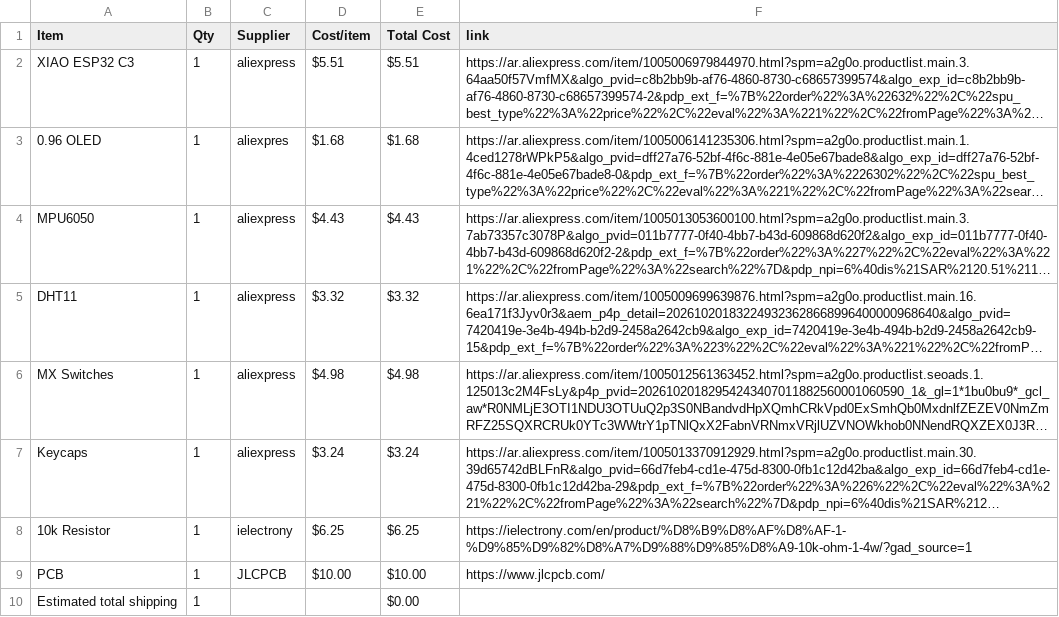
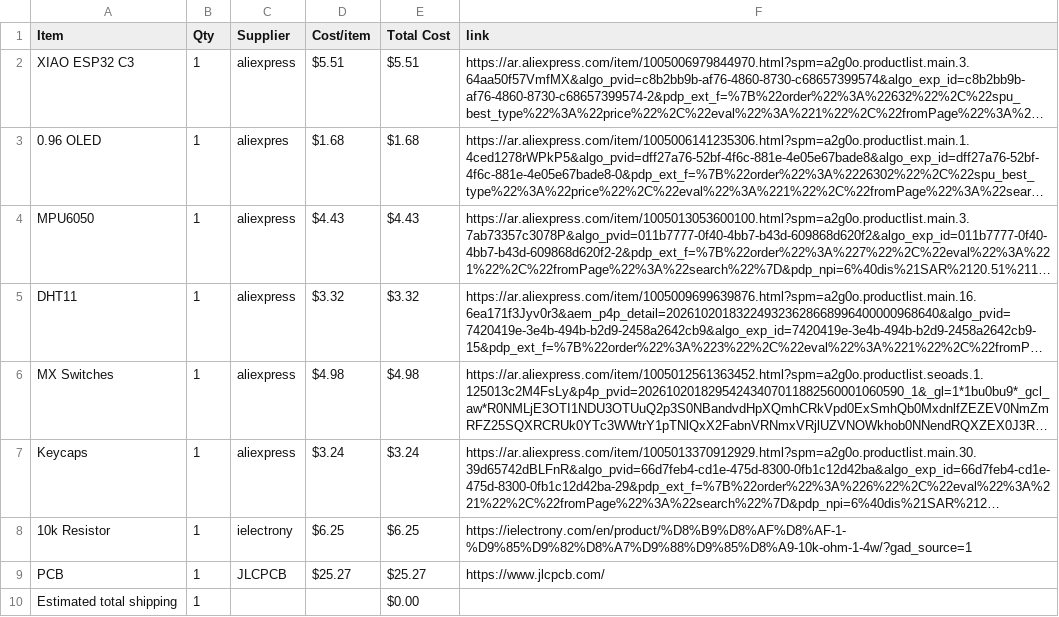
Before and after one commit to salimtamer/startbee, a CSV file: BOM.csv, drawn as a sheet; long unchanged cells end in …; the diff names each change by its address in the sheet, - before the commit and + after, or states it on an @@ line.

Commit message:
Sync Starbie from Half Life

```diff
--- a/BOM.csv
+++ b/BOM.csv
-D9 (Cost/item): $10.00
+D9 (Cost/item): $25.27
-E9 (Total Cost): $10.00
+E9 (Total Cost): $25.27
```
